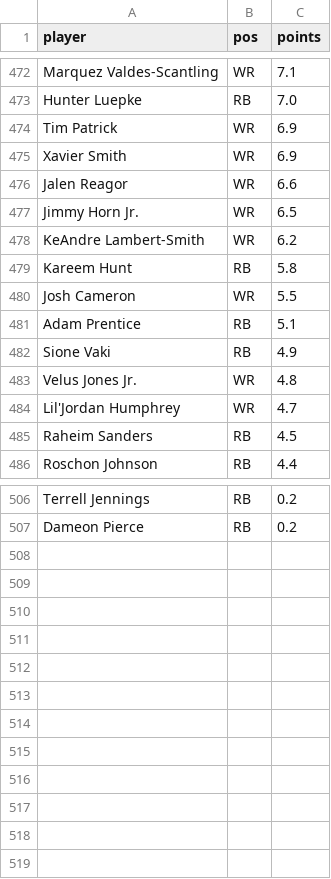
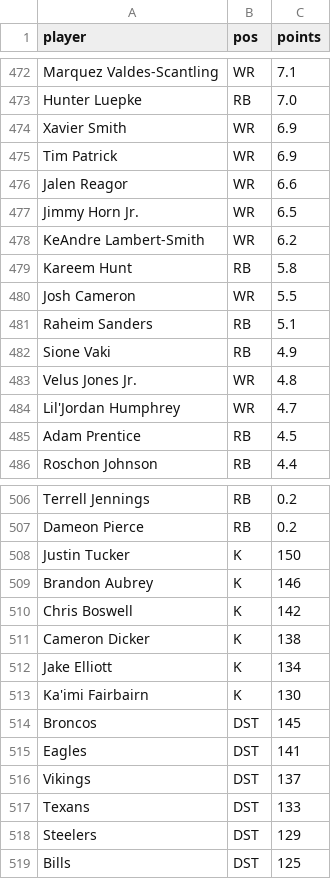
Before and after one commit to HelloHowAreYouHaveANiceDay/ff-assistant, a CSV file: data/points.csv, drawn as a sheet; only a part is shown, gaps mark what is left out.

```diff
--- a/data/points.csv
+++ b/data/points.csv
@@ -473,4 +473,4 @@ Marquez Valdes-Scantling,WR,7.1
 Hunter Luepke,RB,7.0
+Xavier Smith,WR,6.9
 Tim Patrick,WR,6.9
-Xavier Smith,WR,6.9
 Jalen Reagor,WR,6.6
@@ -480,3 +480,3 @@ Kareem Hunt,RB,5.8
 Josh Cameron,WR,5.5
-Adam Prentice,RB,5.1
+Raheim Sanders,RB,5.1
 Sione Vaki,RB,4.9
@@ -484,3 +484,3 @@ Velus Jones Jr.,WR,4.8
 Lil'Jordan Humphrey,WR,4.7
-Raheim Sanders,RB,4.5
+Adam Prentice,RB,4.5
 Roschon Johnson,RB,4.4
@@ -507 +507,13 @@ Terrell Jennings,RB,0.2
 Dameon Pierce,RB,0.2
+Justin Tucker,K,150
+Brandon Aubrey,K,146
+Chris Boswell,K,142
+Cameron Dicker,K,138
+Jake Elliott,K,134
+Ka'imi Fairbairn,K,130
+Broncos,DST,145
+Eagles,DST,141
+Vikings,DST,137
+Texans,DST,133
+Steelers,DST,129
+Bills,DST,125
```
Also changed, not shown: data/values.csv, 6 other files.
